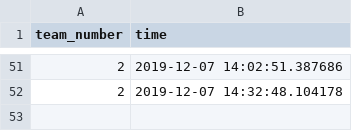
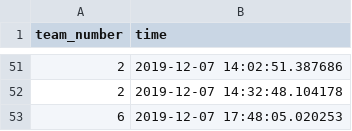
Before and after one commit to lkostick/netsec_fall2019, a CSV file: Lab3/team1/connections.csv, drawn as a sheet; only a part is shown, gaps mark what is left out; the diff names each change by its address in the sheet, - before the commit and + after, or states it on an @@ line.

```diff
--- a/Lab3/team1/connections.csv
+++ b/Lab3/team1/connections.csv
+row 53: 6 | 2019-12-07 17:48:05.020253
```
Also changed, not shown: Lab3/team1/payments.csv, 2 other files.
